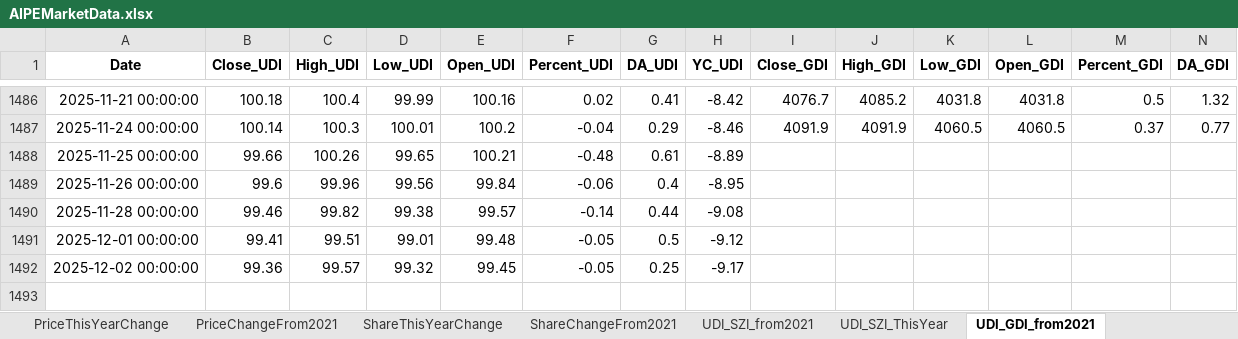
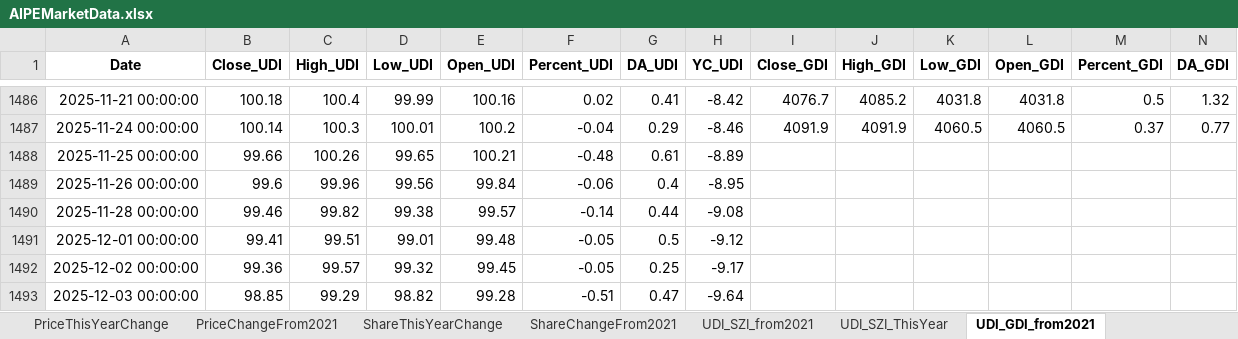
Before and after one commit to digital-era/AIPEMarketData, an Excel workbook: data/AIPEMarketData.xlsx, sheet UDI_GDI_from2021, drawn as a sheet; only a part is shown, gaps mark what is left out; values as stored, in another font and other column widths than the file's, no borders; rows hold the shown columns only; the diff names each change by its address in the sheet, - before the commit and + after, or states it on an @@ line.

```diff
--- a/data/AIPEMarketData.xlsx (sheet UDI_GDI_from2021)
+++ b/data/AIPEMarketData.xlsx (sheet UDI_GDI_from2021)
+row 1493: 2025-12-03 00:00:00 | 98.85 | 99.29 | 98.82 | 99.28 | -0.51 | 0.47 | -9.64
```
Also changed, not shown: sheet DistributeHotIndustry, sheet PriceThisYearChange, sheet TopStockInTopPotScore, sheet TopStockIn5DaysMainFund, sheet PriceChangeFrom2021, sheet ShareChangeFrom2021, 7 more sheets, 15 other files.
